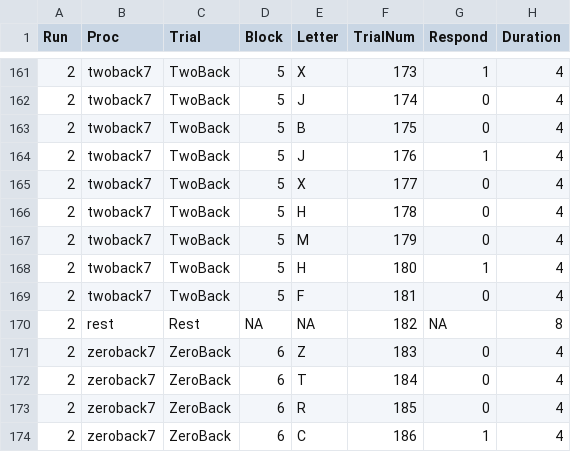
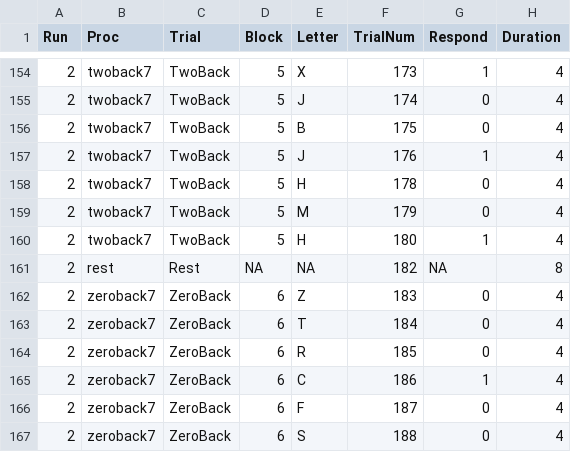
Before and after one commit to heffjos/NordicNBack, a CSV file: Design.csv, drawn as a sheet; only a part is shown, gaps mark what is left out; the shorter side is filled out with more unchanged rows; the diff covers the shown part only.

Commit message:
Altering design to reduce scanning time. Run2,twoback is correct right now.

```diff
--- a/Design.csv
+++ b/Design.csv
@@ -164,3 +157,2 @@ Run,Proc,Trial,Block,Letter,TrialNum,Respond,Duration
 2,twoback7,TwoBack,5,J,176,1,4
-2,twoback7,TwoBack,5,X,177,0,4
 2,twoback7,TwoBack,5,H,178,0,4
@@ -168,3 +160,2 @@ Run,Proc,Trial,Block,Letter,TrialNum,Respond,Duration
 2,twoback7,TwoBack,5,H,180,1,4
-2,twoback7,TwoBack,5,F,181,0,4
 2,rest,Rest,NA,NA,182,NA,8
```
Also changed, not shown: 10 removed rows elsewhere in this file.
